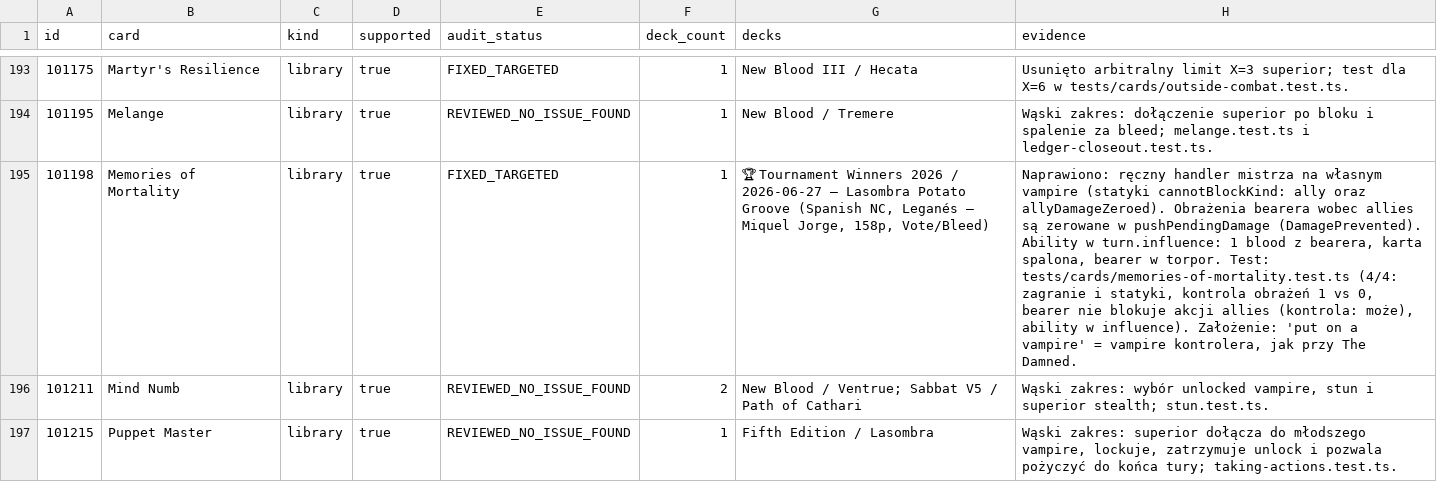
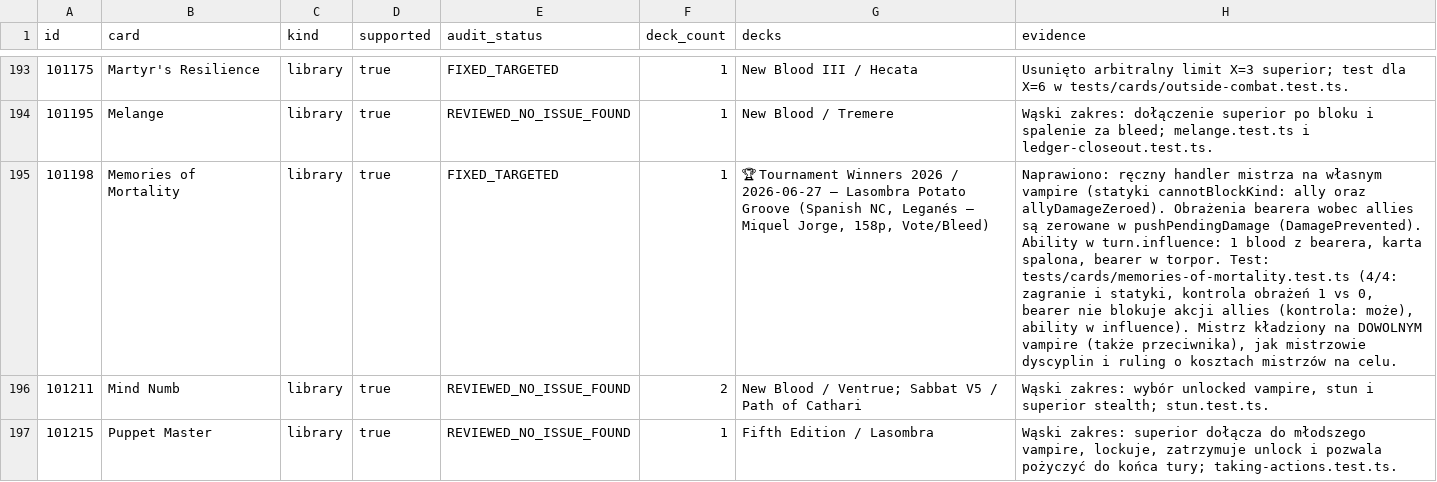
Before and after one commit to DuelRevolvers/VTES-Player, a CSV file: docs/card-audit/preconstructed-cards.csv, drawn as a sheet; only a part is shown, gaps mark what is left out; the diff names each change by its address in the sheet, - before the commit and + after, or states it on an @@ line.

Commit message:
Spontaneous Power (101855): unique master, Discipline chosen at play, +1 level
- hand-rolled handler: one play option per (vampire, Discipline); a pair with the Discipline already at superior is not offered
- disciplineBoost static for the chosen Discipline; tags discipline
- put on any vampire (as the other 'put on a vampire' masters, ruling on masters played on the target)
- The Damned and Memories of Mortality: scope corrected own -> any (ruling: masters may be played on another Methuselah's vampire)
- tests/cards/spontaneous-power.test.ts (4/4); manual-findings updated; audit regenerated

Co-authored-by: arena-agent <297053741+arena-agent@users.noreply.github.com>

```diff
--- a/docs/card-audit/preconstructed-cards.csv
+++ b/docs/card-audit/preconstructed-cards.csv
-H195 (evidence): …w influence). Założenie: 'put on a vampire' = vampire kontrolera, jak przy The Damned.
+H195 (evidence): …w influence). Mistrz kładziony na DOWOLNYM vampire (także przeciwnika), jak mistrzowie dyscyplin i ruling o kosztach mistrzów na celu.
```
Also changed, not shown: docs/card-audit/inventory.csv, 5 other files.
